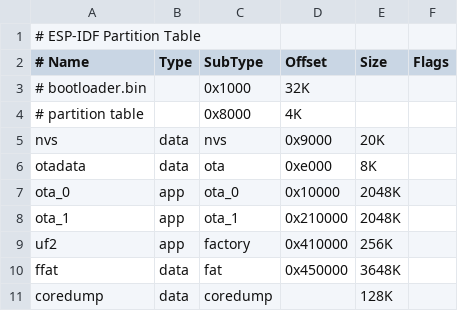
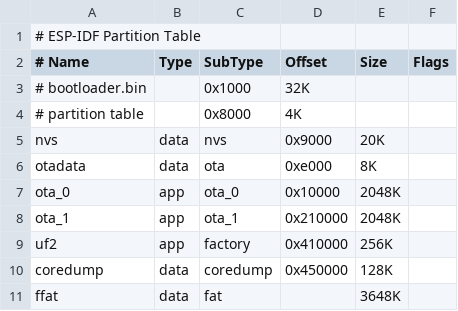
Before and after one commit to shrooly/shrooly-tinyuf2, a CSV file: ports/espressif/boards/shrooly/partitions-8MB-coredump.csv, drawn as a sheet.

Commit message:
SUKU partition order updated

```diff
--- a/ports/espressif/boards/shrooly/partitions-8MB-coredump.csv
+++ b/ports/espressif/boards/shrooly/partitions-8MB-coredump.csv
@@ -9,3 +9,3 @@ ota_1,    app,    ota_1,  0x210000,  2048K,
 uf2,      app,  factory,0x410000,  256K,
-ffat,     data, fat,       0x450000, 3648K,
-coredump, data, coredump,, 128K
+coredump, data, coredump,0x450000 , 128K
+ffat,     data, fat,       , 3648K,
```
